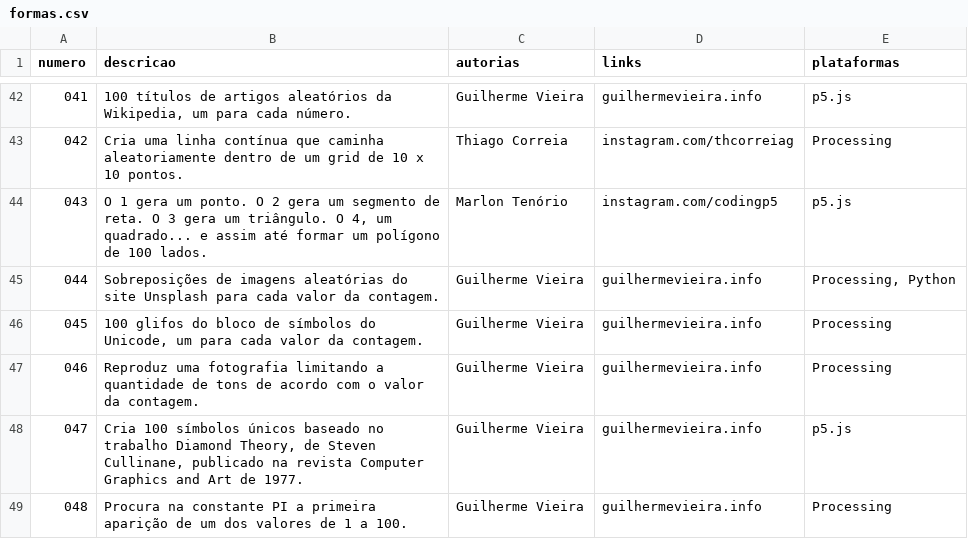
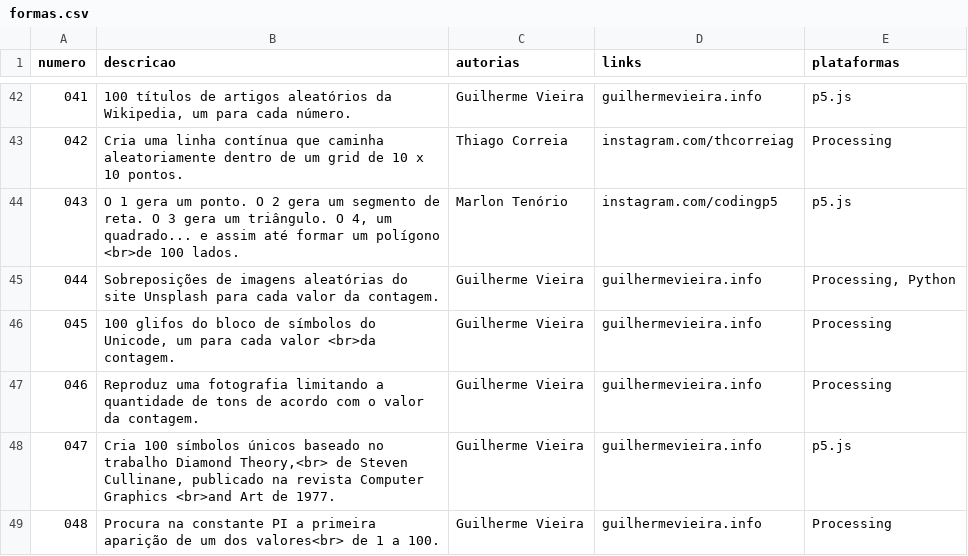
Before and after one commit to 1-100/1-100-Impresso, a CSV file: 20_producao/data/formas.csv, drawn as a sheet; only a part is shown, gaps mark what is left out; the diff covers the shown part only.

```diff
--- a/20_producao/data/formas.csv
+++ b/20_producao/data/formas.csv
@@ -43,7 +43,7 @@
 "042";"Cria uma linha contínua que caminha aleatoriamente dentro de um grid de 10 x 10 pontos.";"Thiago Correia";"instagram.com/thcorreiag";"Processing"
-"043";"O 1 gera um ponto. O 2 gera um segmento de reta. O 3 gera um triângulo. O 4, um quadrado... e assim até formar um polígono de 100 lados.";"Marlon Tenório";"instagram.com/codingp5";"p5.js"
+"043";"O 1 gera um ponto. O 2 gera um segmento de reta. O 3 gera um triângulo. O 4, um quadrado... e assim até formar um polígono <br>de 100 lados.";"Marlon Tenório";"instagram.com/codingp5";"p5.js"
 "044";"Sobreposições de imagens aleatórias do site Unsplash para cada valor da contagem.";"Guilherme Vieira";"guilhermevieira.info";"Processing, Python"
-"045";"100 glifos do bloco de símbolos do Unicode, um para cada valor da contagem.";"Guilherme Vieira";"guilhermevieira.info";"Processing"
+"045";"100 glifos do bloco de símbolos do Unicode, um para cada valor <br>da contagem.";"Guilherme Vieira";"guilhermevieira.info";"Processing"
 "046";"Reproduz uma fotografia limitando a quantidade de tons de acordo com o valor da contagem.";"Guilherme Vieira";"guilhermevieira.info";"Processing"
-"047";"Cria 100 símbolos únicos baseado no trabalho Diamond Theory, de Steven Cullinane, publicado na revista Computer Graphics and Art de 1977.";"Guilherme Vieira";"guilhermevieira.info";"p5.js"
-"048";"Procura na constante PI a primeira aparição de um dos valores de 1 a 100.";"Guilherme Vieira";"guilhermevieira.info";"Processing"
+"047";"Cria 100 símbolos únicos baseado no trabalho Diamond Theory,<br> de Steven Cullinane, publicado na revista Computer Graphics <br>and Art de 1977.";"Guilherme Vieira";"guilhermevieira.info";"p5.js"
+"048";"Procura na constante PI a primeira aparição de um dos valores<br> de 1 a 100.";"Guilherme Vieira";"guilhermevieira.info";"Processing"
```
Also changed, not shown: 22 edited cells elsewhere in this file, 9 other files.
